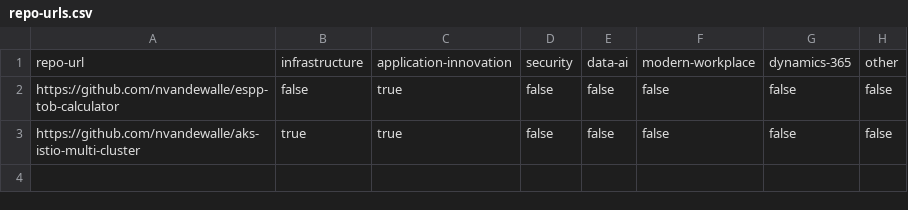
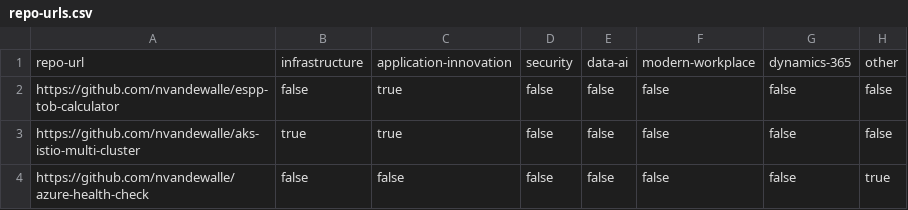
Before and after one commit to BeLux-Engineering-Experience/home, a CSV file: repo-urls.csv, drawn as a sheet; the diff names each change by its address in the sheet, - before the commit and + after, or states it on an @@ line.

```diff
--- a/repo-urls.csv
+++ b/repo-urls.csv
+row 4: https://github.com/nvandewalle/azure-health-check | false | false | false | false | false | false | true
```
